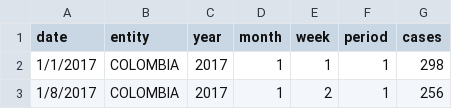
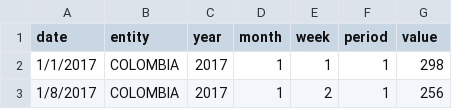
Before and after one commit to ansegura7/covid19-col-disease-impact, a CSV file: solution/data/tb_dataset.csv (was solution/data/dataset.csv), drawn as a sheet; only a part is shown.

Commit message:
Update Solution
- Updated TB dataset.

```diff
--- a/solution/data/dataset.csv
+++ b/solution/data/tb_dataset.csv
@@ -1,2 +1,2 @@
-date,entity,year,month,week,period,cases
+date,entity,year,month,week,period,value
 1/1/2017,COLOMBIA,2017,1,1,1,298
```
